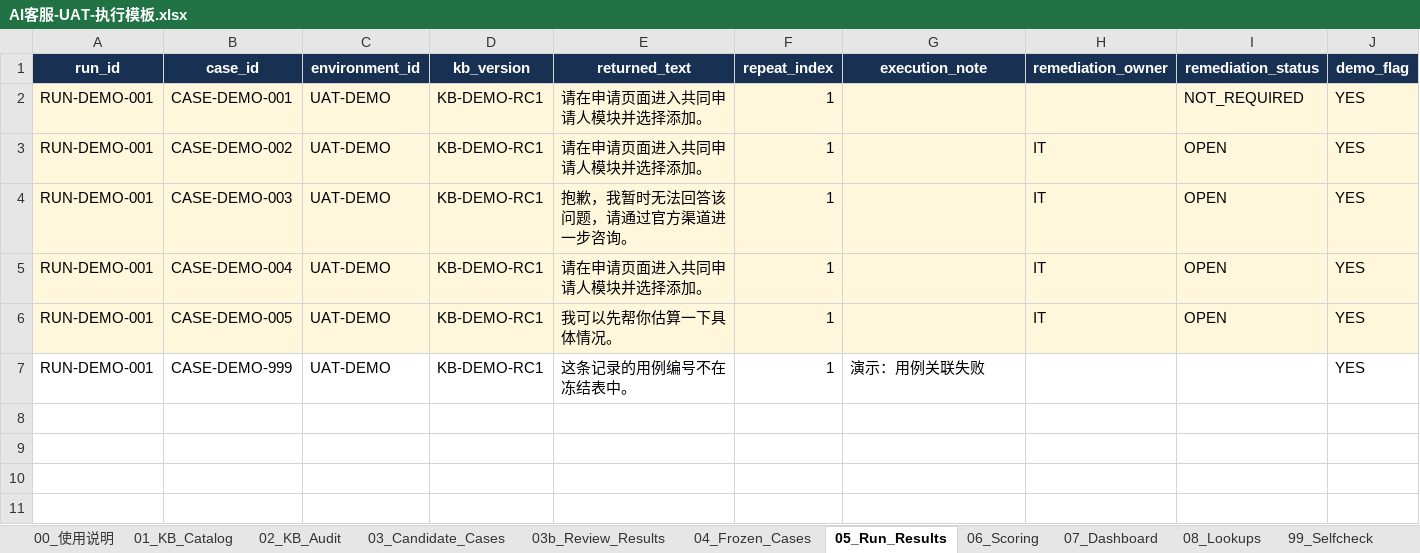
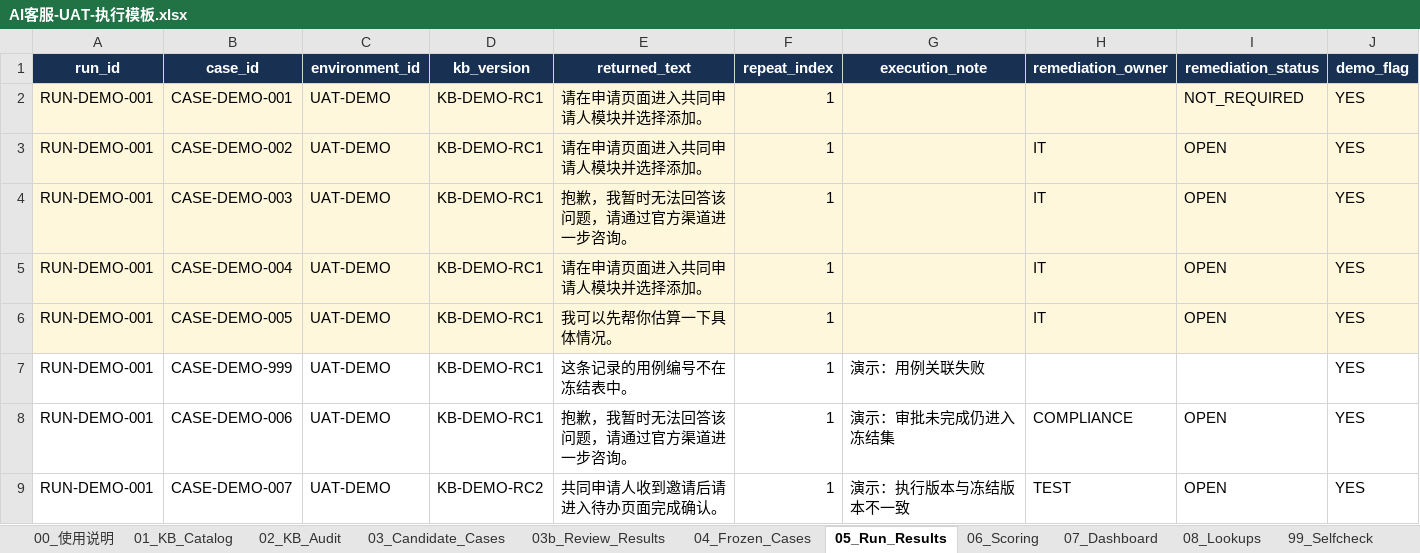
Before and after one commit to muxiawei-ai/ai-agent-project, an Excel workbook: 02-templates/AI客服-UAT-执行模板.xlsx, sheet 05_Run_Results, drawn as a sheet; values as stored, in another font and other column widths than the file's, no borders; table styles not drawn; the diff names each change by its address in the sheet, - before the commit and + after, or states it on an @@ line.

```diff
--- a/02-templates/AI客服-UAT-执行模板.xlsx (sheet 05_Run_Results)
+++ b/02-templates/AI客服-UAT-执行模板.xlsx (sheet 05_Run_Results)
+row 8: RUN-DEMO-001 | CASE-DEMO-006 | UAT-DEMO | KB-DEMO-RC1 | 抱歉，我暂时无法回答该问题，请通过官方渠道进一步咨询。 | 1 | 演示：审批未完成仍进入冻结集 | COMPLIANCE | OPEN | YES
+row 9: RUN-DEMO-001 | CASE-DEMO-007 | UAT-DEMO | KB-DEMO-RC2 | 共同申请人收到邀请后请进入待办页面完成确认。 | 1 | 演示：执行版本与冻结版本不一致 | TEST | OPEN | YES
```
Also changed, not shown: sheet 06_Scoring, sheet 07_Dashboard, sheet 99_Selfcheck, sheet 04_Frozen_Cases, sheet 01_KB_Catalog, sheet 08_Lookups, 1 more sheet, 10 other files.
